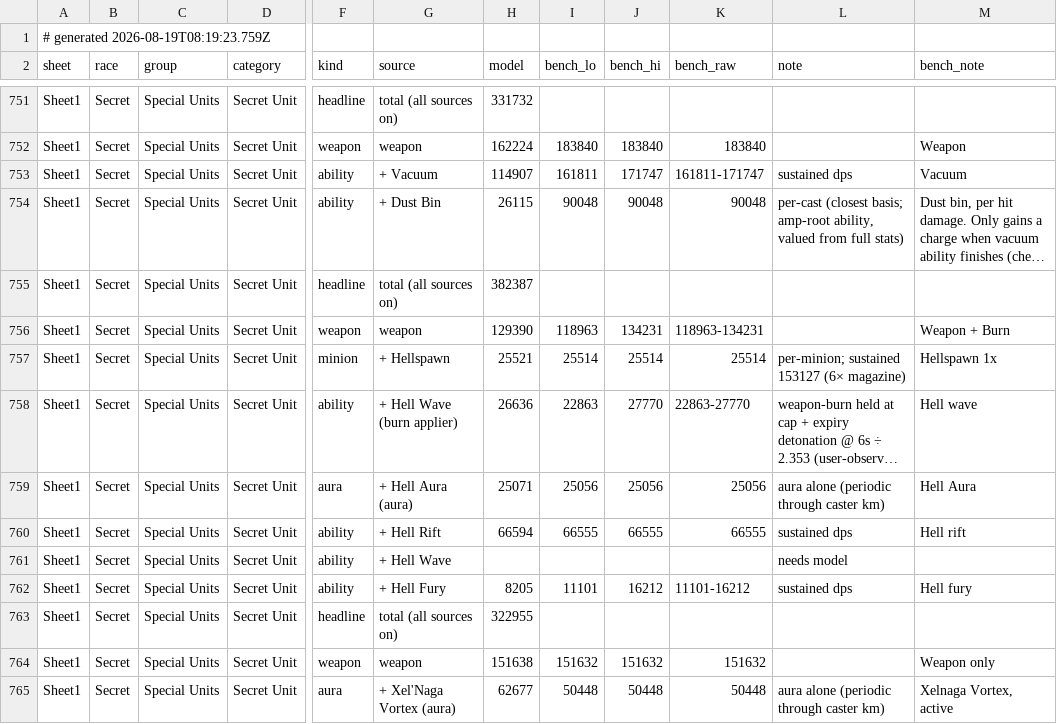
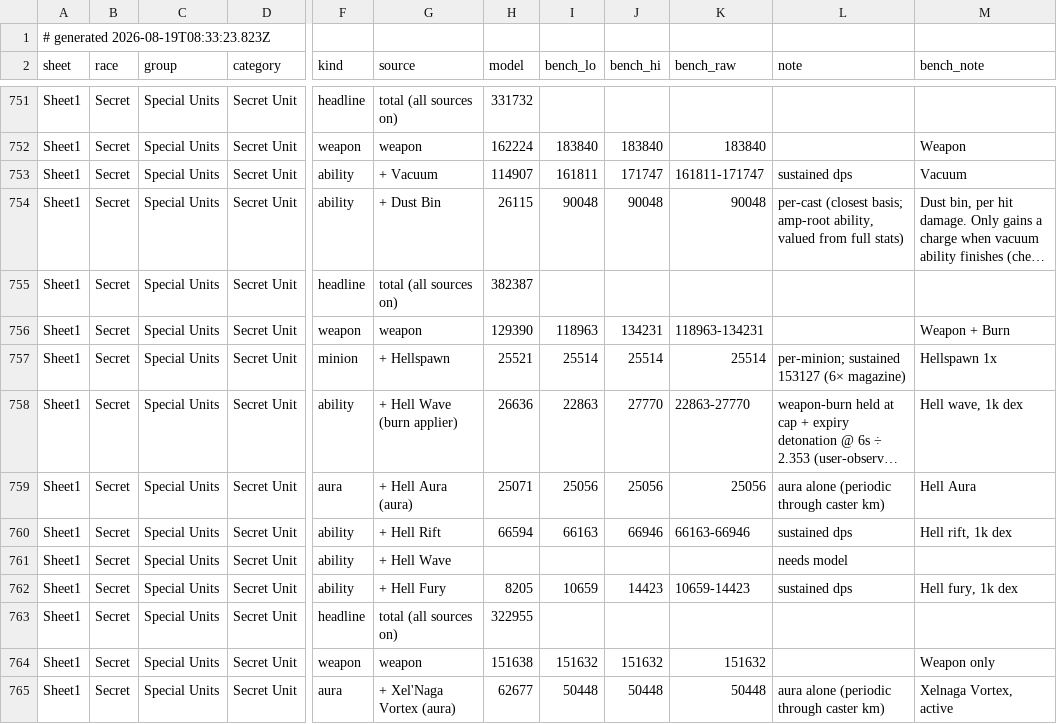
Before and after one commit to thedrusus/sfe5, a TSV file: site/data/bench-roster.tsv, drawn as a sheet; only a part is shown, gaps mark what is left out; long unchanged cells end in …; the diff names each change by its address in the sheet, - before the commit and + after, or states it on an @@ line.

```diff
--- a/site/data/bench-roster.tsv
+++ b/site/data/bench-roster.tsv
-A1 (sheet): # generated 2026-08-19T08:19:23.759Z
+A1 (sheet): # generated 2026-08-19T08:33:23.823Z
-M758 (bench_note): Hell wave
+M758 (bench_note): Hell wave, 1k dex
-I760 (bench_lo): 66555
+I760 (bench_lo): 66163
-J760 (bench_hi): 66555
+J760 (bench_hi): 66946
-K760 (bench_raw): 66555
+K760 (bench_raw): 66163-66946
-M760 (bench_note): Hell rift
+M760 (bench_note): Hell rift, 1k dex
-I762 (bench_lo): 11101
+I762 (bench_lo): 10659
-J762 (bench_hi): 16212
+J762 (bench_hi): 14423
-K762 (bench_raw): 11101-16212
+K762 (bench_raw): 10659-14423
-M762 (bench_note): Hell fury
+M762 (bench_note): Hell fury, 1k dex
```
